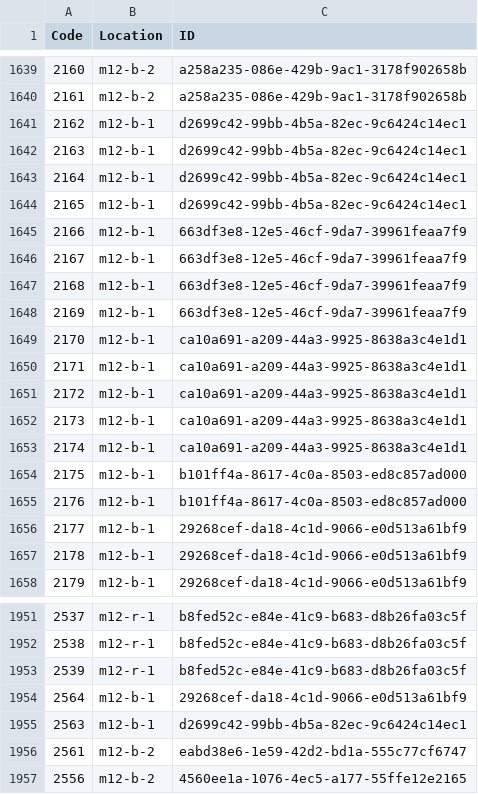
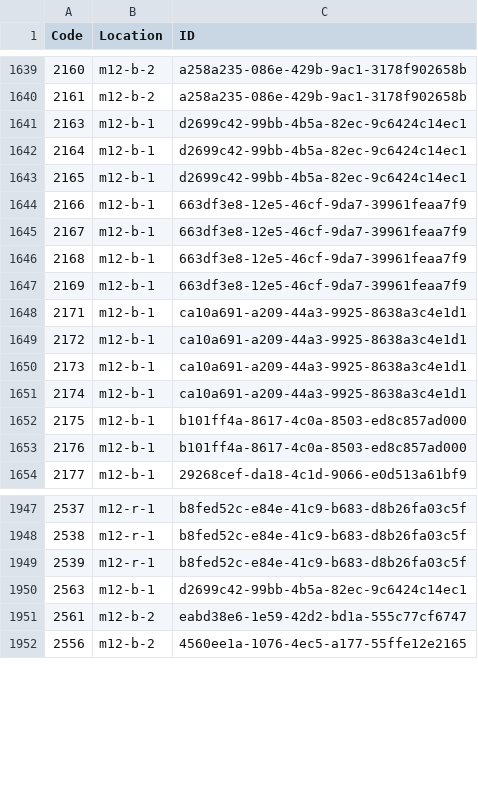
Before and after one commit to Tyler-Scripps/mtgdb, a CSV file: mtgdb.csv, drawn as a sheet; only a part is shown, gaps mark what is left out; removed rows and columns are numbered as before the commit, all else as after; the diff covers the shown part only; the diff names each change by its address in the sheet, - before the commit and + after, or states it on an @@ line.

Commit message:
added guildpact and removed excess m12-b-1

```diff
--- a/mtgdb.csv
+++ b/mtgdb.csv
@@ column A (Code) renumbered between rows 1641 and 1657 @@
-row 1644: 2165 | m12-b-1 | d2699c42-99bb-4b5a-82ec-9c6424c14ec1
-row 1653: 2174 | m12-b-1 | ca10a691-a209-44a3-9925-8638a3c4e1d1
-row 1656: 2177 | m12-b-1 | 29268cef-da18-4c1d-9066-e0d513a61bf9
-row 1657: 2178 | m12-b-1 | 29268cef-da18-4c1d-9066-e0d513a61bf9
-row 1954: 2564 | m12-b-1 | 29268cef-da18-4c1d-9066-e0d513a61bf9
```
Also changed, not shown: 28 added rows elsewhere in this file.
